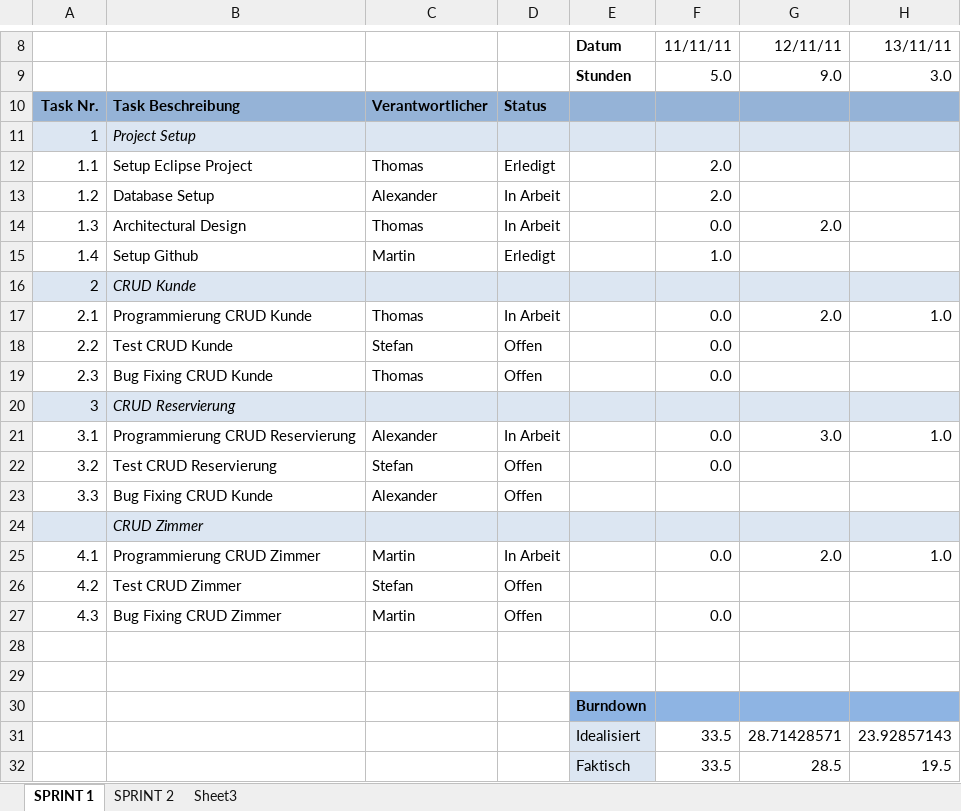
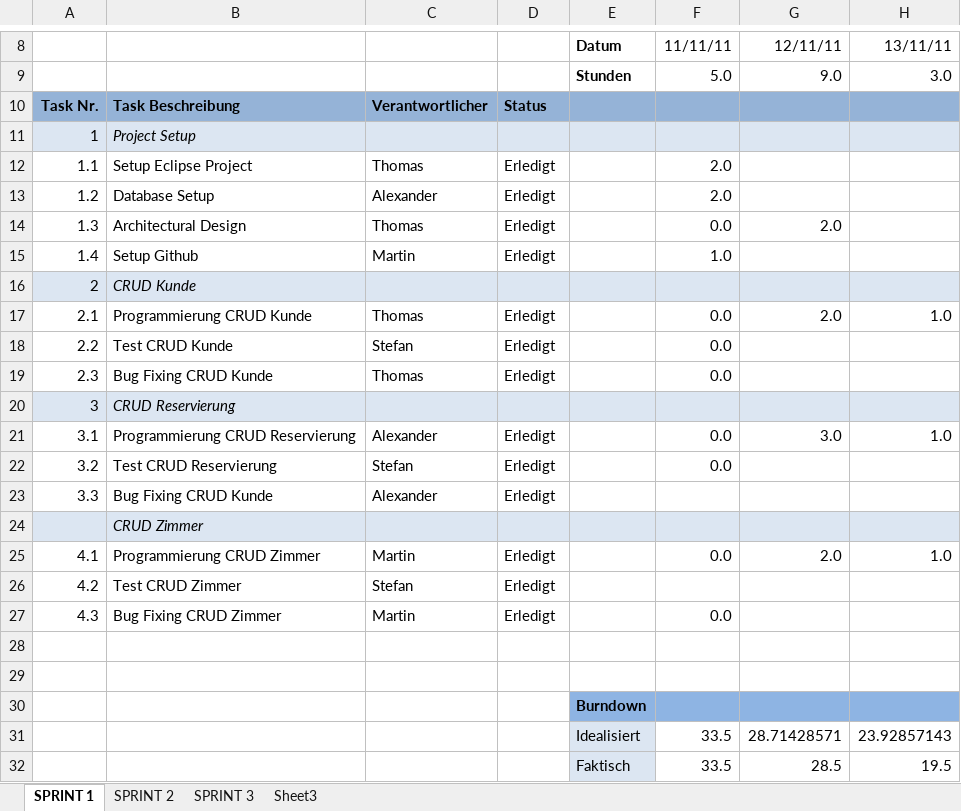
Before and after one commit to wi3sl/sese, an Excel workbook: sprint backlog/SprintBacklog.xlsx, sheet SPRINT 1, drawn as a sheet; only a part is shown, gaps mark what is left out; values as stored, in another font and other column widths than the file's, no borders; charts and pictures and conditional formats not drawn; the diff names each change by its address in the sheet, - before the commit and + after, or states it on an @@ line.

Commit message:
Sprint Backlog + some small changes...
Signed-off-by: muellers <stefan.mueller@vol.at>

```diff
--- a/sprint backlog/SprintBacklog.xlsx (sheet SPRINT 1)
+++ b/sprint backlog/SprintBacklog.xlsx (sheet SPRINT 1)
+sheet tab: SPRINT 3
-D13:D14: In Arbeit
+D13:D14: Erledigt
-D17: In Arbeit
+D17: Erledigt
-D18:D19: Offen
+D18:D19: Erledigt
-D21: In Arbeit
+D21: Erledigt
-D22:D23: Offen
+D22:D23: Erledigt
-D25: In Arbeit
+D25: Erledigt
-D26:D27: Offen
+D26:D27: Erledigt
```
Also changed, not shown: sheet SPRINT 2, hidden cells, charts or pictures, 3 other files.
